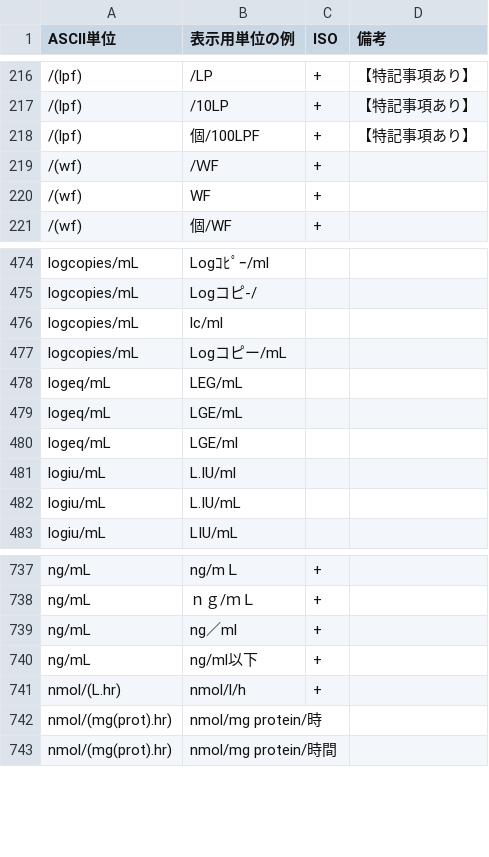
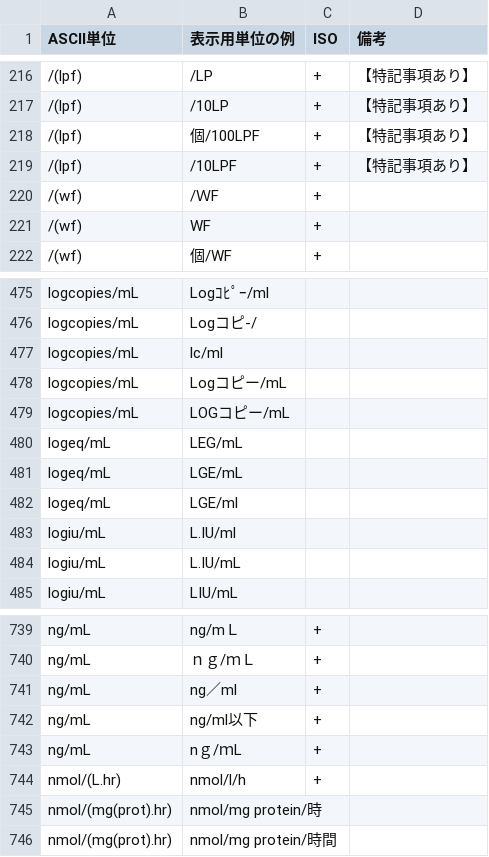
Before and after one commit to nhoHQ/SSMIX2_support_documents, a TSV file: master/ascii_unit.tsv, drawn as a sheet; only a part is shown, gaps mark what is left out.

Commit message:
Add pattern ascii units, split value
パターン追加
◆ascii units
『LOGコピー/mL』→『logcopies/mL』
『nｇ/ｍL』　→　『ng/mL』
『col』⇒『colonies』
『/10LPF』⇒『/(lpf)』

例示追加
◆split value
『ph7.8, X4, LT0.50未満, ガフキー0号, クラス 3, FDP＜10, ｐｈ7.8, G0, Ｇ0, x16,
×4』に『G-0』追加

```diff
--- a/master/ascii_unit.tsv
+++ b/master/ascii_unit.tsv
@@ -218,2 +218,3 @@ ASCII単位	表示用単位の例	ISO	備考
 /(lpf)	個/100LPF	+	【特記事項あり】
+/(lpf)	/10LPF	+	【特記事項あり】
 /(wf)	/ＷF	+	
@@ -477,2 +478,3 @@ logcopies/mL	lc/ml
 logcopies/mL	Logコピー/mL		
+logcopies/mL	LOGコピー/mL		
 logeq/mL	LEG/mL		
@@ -740,2 +742,3 @@ ng/mL	ng／ml	+
 ng/mL	ng/ml以下	+	
+ng/mL	nｇ/ｍL	+	
 nmol/(L.hr)	nmol/l/h	+	
```
Also changed, not shown: 2 other files.
